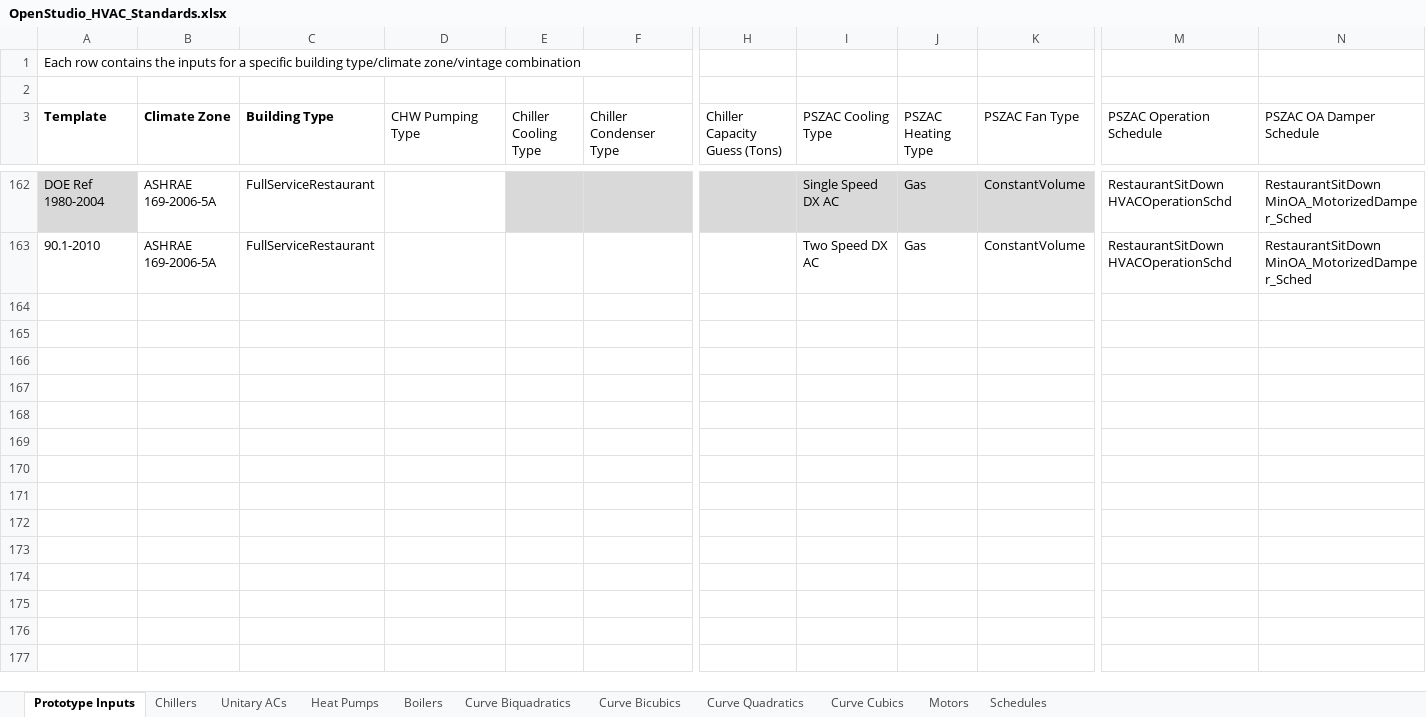
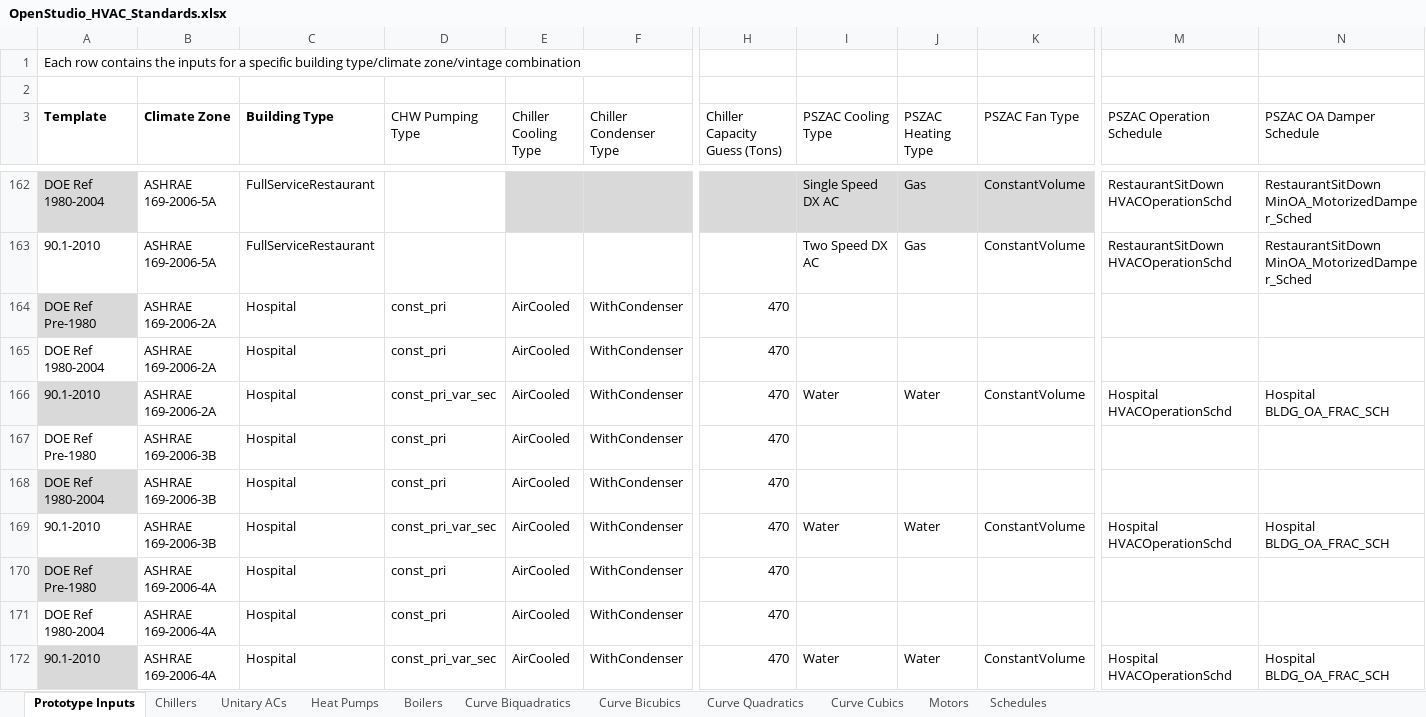
Before and after one commit to NREL/OpenStudio-Prototype-Buildings, an Excel workbook: create_DOE_prototype_building/resources/OpenStudio_HVAC_Standards.xlsx, sheet Prototype Inputs, drawn as a sheet; only a part is shown, gaps mark what is left out; values as stored, in another font and other column widths than the file's, no borders; table styles not drawn; rows hold the shown columns only; the diff covers the shown part only; the diff names each change by its address in the sheet, - before the commit and + after, or states it on an @@ line.

Commit message:
Add beginning hospital/outpatient
This is starting to add hospital and outpatient. Hospital generates a
building but it is not accurate or calibrated at all. Outpatient
space_types are not complete but HVAC spaces is complete.

```diff
--- a/create_DOE_prototype_building/resources/OpenStudio_HVAC_Standards.xlsx (sheet Prototype Inputs)
+++ b/create_DOE_prototype_building/resources/OpenStudio_HVAC_Standards.xlsx (sheet Prototype Inputs)
+row 164: DOE Ref Pre-1980 | ASHRAE 169-2006-2A | Hospital | const_pri | AirCooled | WithCondenser | 470
+row 165: DOE Ref 1980-2004 | ASHRAE 169-2006-2A | Hospital | const_pri | AirCooled | WithCondenser | 470
+row 166: 90.1-2010 | ASHRAE 169-2006-2A | Hospital | const_pri_var_sec | AirCooled | WithCondenser | 470 | Water | Water | ConstantVolume | Hospital HVACOperationSchd | Hospital BLDG_OA_FRAC_SCH
+row 167: DOE Ref Pre-1980 | ASHRAE 169-2006-3B | Hospital | const_pri | AirCooled | WithCondenser | 470
+row 168: DOE Ref 1980-2004 | ASHRAE 169-2006-3B | Hospital | const_pri | AirCooled | WithCondenser | 470
+row 169: 90.1-2010 | ASHRAE 169-2006-3B | Hospital | const_pri_var_sec | AirCooled | WithCondenser | 470 | Water | Water | ConstantVolume | Hospital HVACOperationSchd | Hospital BLDG_OA_FRAC_SCH
+row 170: DOE Ref Pre-1980 | ASHRAE 169-2006-4A | Hospital | const_pri | AirCooled | WithCondenser | 470
+row 171: DOE Ref 1980-2004 | ASHRAE 169-2006-4A | Hospital | const_pri | AirCooled | WithCondenser | 470
+row 172: 90.1-2010 | ASHRAE 169-2006-4A | Hospital | const_pri_var_sec | AirCooled | WithCondenser | 470 | Water | Water | ConstantVolume | Hospital HVACOperationSchd | Hospital BLDG_OA_FRAC_SCH
```
Also changed, not shown: 15 added rows elsewhere in this sheet, sheet Schedules, 7 other files.
